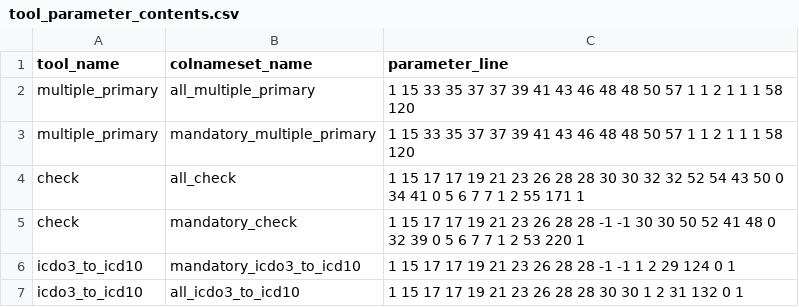
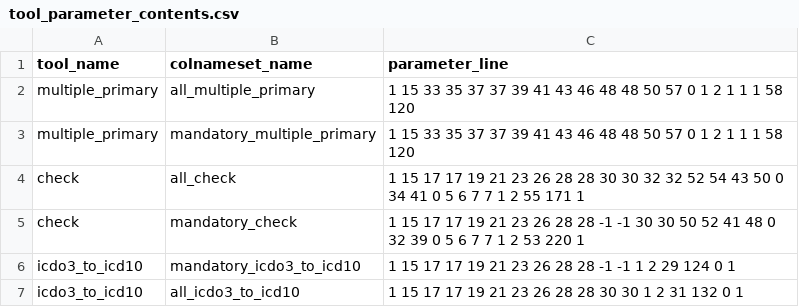
Before and after one commit to FinnishCancerRegistry/iarccrgtools, a CSV file: data-raw/tool_parameter_contents.csv, drawn as a sheet.

```diff
--- a/data-raw/tool_parameter_contents.csv
+++ b/data-raw/tool_parameter_contents.csv
@@ -1,4 +1,4 @@
 tool_name,colnameset_name,parameter_line
-multiple_primary,all_multiple_primary,1 15 33 35 37 37 39 41 43 46 48 48 50 57 1 1 2 1 1 1 58 120
-multiple_primary,mandatory_multiple_primary,1 15 33 35 37 37 39 41 43 46 48 48 50 57 1 1 2 1 1 1 58 120
+multiple_primary,all_multiple_primary,1 15 33 35 37 37 39 41 43 46 48 48 50 57 0 1 2 1 1 1 58 120
+multiple_primary,mandatory_multiple_primary,1 15 33 35 37 37 39 41 43 46 48 48 50 57 0 1 2 1 1 1 58 120
 check,all_check,1 15 17 17 19 21 23 26 28 28 30 30 32 32 52 54 43 50 0 34 41 0 5 6 7 7 1 2 55 171 1
```
Also changed, not shown: 5 other files.
